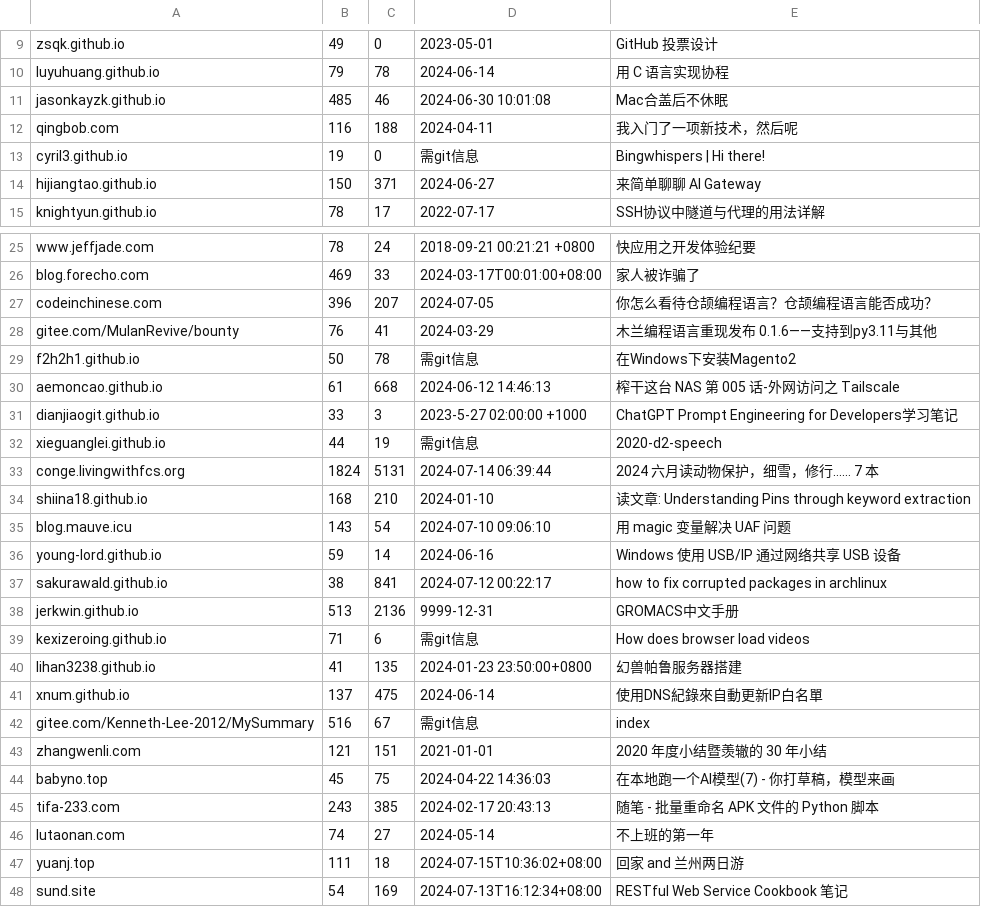
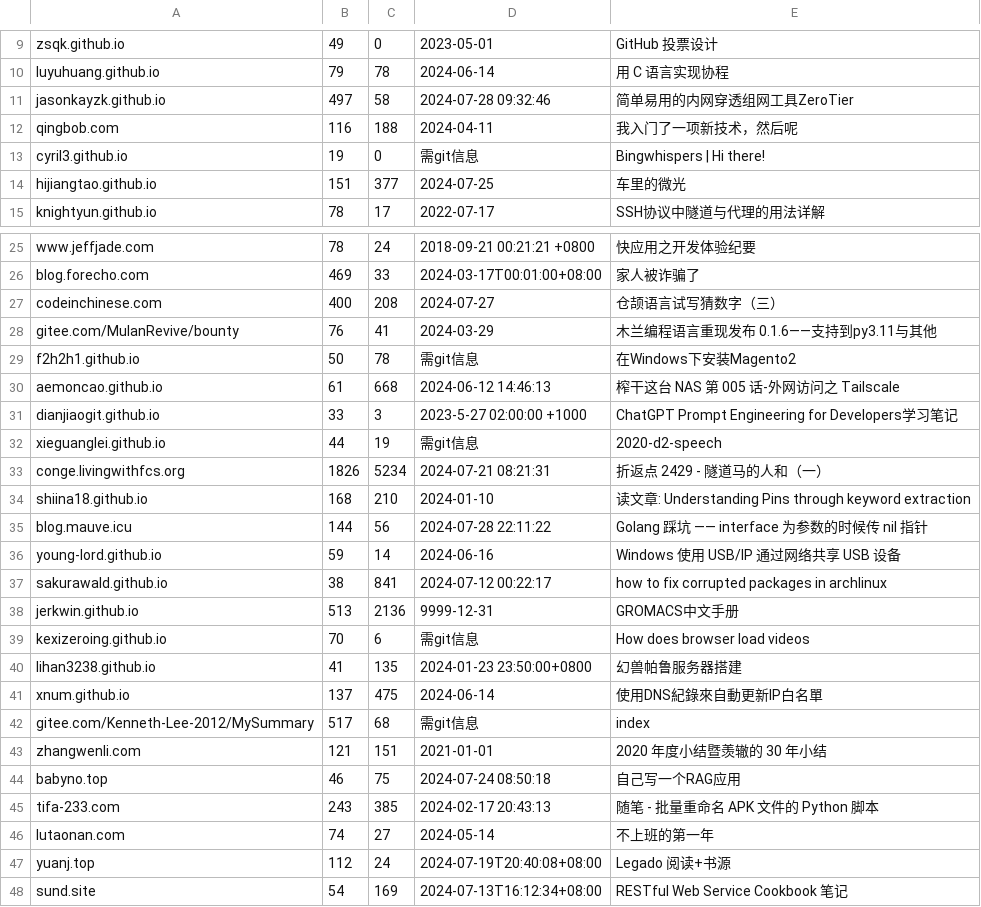
Before and after one commit to nobodxbodon/collection-of-chinese-blogs, a CSV file: 原型/统计数据.csv, drawn as a sheet; only a part is shown, gaps mark what is left out.

```diff
--- a/原型/统计数据.csv
+++ b/原型/统计数据.csv
@@ -10,6 +10,6 @@ zsqk.github.io,49,0,2023-05-01,GitHub 投票设计
 luyuhuang.github.io,79,78,2024-06-14,用 C 语言实现协程
-jasonkayzk.github.io,485,46,2024-06-30 10:01:08,Mac合盖后不休眠
+jasonkayzk.github.io,497,58,2024-07-28 09:32:46,简单易用的内网穿透组网工具ZeroTier
 qingbob.com,116,188,2024-04-11,我入门了一项新技术，然后呢
 cyril3.github.io,19,0,需git信息,Bingwhispers | Hi there!
-hijiangtao.github.io,150,371,2024-06-27,来简单聊聊 AI Gateway
+hijiangtao.github.io,151,377,2024-07-25,车里的微光
 knightyun.github.io,78,17,2022-07-17,SSH协议中隧道与代理的用法详解
@@ -26,3 +26,3 @@ www.jeffjade.com,78,24,2018-09-21 00:21:21 +0800,快应用之开发体验纪要
 blog.forecho.com,469,33,2024-03-17T00:01:00+08:00,家人被诈骗了
-codeinchinese.com,396,207,2024-07-05,你怎么看待仓颉编程语言？仓颉编程语言能否成功？
+codeinchinese.com,400,208,2024-07-27,仓颉语言试写猜数字（三）
 gitee.com/MulanRevive/bounty,76,41,2024-03-29,木兰编程语言重现发布 0.1.6——支持到py3.11与其他
@@ -32,5 +32,5 @@ dianjiaogit.github.io,33,3,2023-5-27 02:00:00 +1000,ChatGPT Prompt Engineering f
 xieguanglei.github.io,44,19,需git信息,2020-d2-speech
-conge.livingwithfcs.org,1824,5131,2024-07-14 06:39:44,2024 六月读动物保护，细雪，修行…… 7 本
+conge.livingwithfcs.org,1826,5234,2024-07-21 08:21:31,折返点 2429 - 隧道马的人和（一）
 shiina18.github.io,168,210,2024-01-10,读文章: Understanding Pins through keyword extraction
-blog.mauve.icu,143,54,2024-07-10 09:06:10,用 magic 变量解决 UAF 问题
+blog.mauve.icu,144,56,2024-07-28 22:11:22,Golang 踩坑 —— interface 为参数的时候传 nil 指针
 young-lord.github.io,59,14,2024-06-16,Windows 使用 USB/IP 通过网络共享 USB 设备
@@ -38,11 +38,11 @@ sakurawald.github.io,38,841,2024-07-12 00:22:17,how to fix corrupted packages in
 jerkwin.github.io,513,2136,9999-12-31,GROMACS中文手册
-kexizeroing.github.io,71,6,需git信息,How does browser load videos
+kexizeroing.github.io,70,6,需git信息,How does browser load videos
 lihan3238.github.io,41,135,2024-01-23 23:50:00+0800,幻兽帕鲁服务器搭建
 xnum.github.io,137,475,2024-06-14,使用DNS紀錄來自動更新IP白名單
-gitee.com/Kenneth-Lee-2012/MySummary,516,67,需git信息,index
+gitee.com/Kenneth-Lee-2012/MySummary,517,68,需git信息,index
 zhangwenli.com,121,151,2021-01-01,2020 年度小结暨羡辙的 30 年小结
-babyno.top,45,75,2024-04-22 14:36:03,在本地跑一个AI模型(7) - 你打草稿，模型来画
+babyno.top,46,75,2024-07-24 08:50:18,自己写一个RAG应用
 tifa-233.com,243,385,2024-02-17 20:43:13,随笔 - 批量重命名 APK 文件的 Python 脚本
 lutaonan.com,74,27,2024-05-14,不上班的第一年
-yuanj.top,111,18,2024-07-15T10:36:02+08:00,回家 and 兰州两日游
+yuanj.top,112,24,2024-07-19T20:40:08+08:00,Legado 阅读+书源
 sund.site,54,169,2024-07-13T16:12:34+08:00,RESTful Web Service Cookbook 笔记
```
Also changed, not shown: 原型/博文目录.csv.
